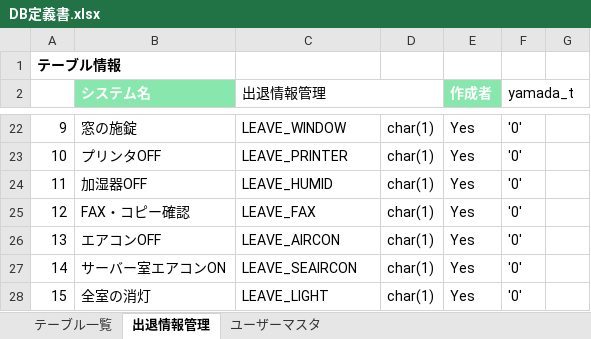
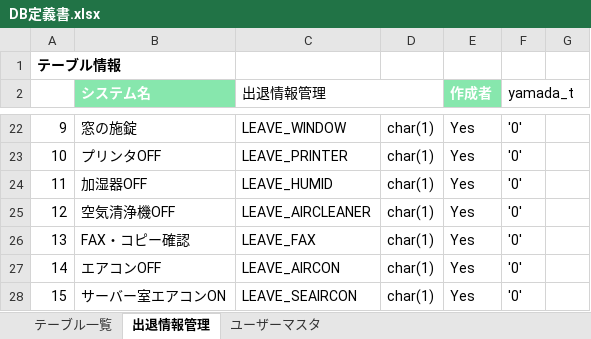
Before and after one commit to JapanComputerServicesInc/entrance, an Excel workbook: docs/DB定義書.xlsx, sheet 出退情報管理, drawn as a sheet; only a part is shown, gaps mark what is left out; the shorter side is filled out with more unchanged rows; values as stored, in another font and other column widths than the file's, no borders; addresses are those after the commit; the diff names each change by its address in the sheet, - before the commit and + after, or states it on an @@ line.

Commit message:
退出時のチェック項目に「空気清浄機(4F)」を追加

```diff
--- a/docs/DB定義書.xlsx (sheet 出退情報管理)
+++ b/docs/DB定義書.xlsx (sheet 出退情報管理)
+row 25: 12 | 空気清浄機OFF | LEAVE_AIRCLEANER | char(1) | Yes | '0'
@@ column A renumbered between rows 26 and 34 @@
```
Also changed, not shown: 6 other files.
